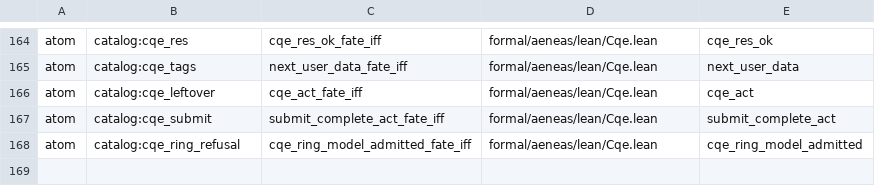
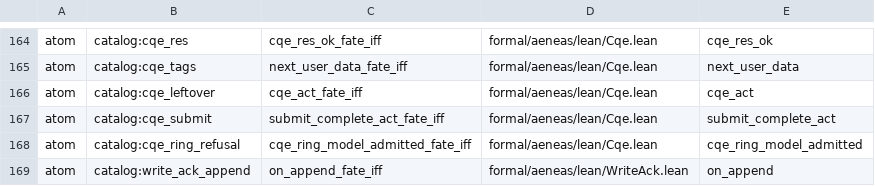
Before and after one commit to paulocsanz/pedradb, a TSV file: scripts/ratchet/close_proofs.tsv, drawn as a sheet; only a part is shown, gaps mark what is left out.

Commit message:
RFC-0214 P1.1 6/8: átomo write_ack_append (on_append_fate_iff) + corrige ledger no caminho lone G1
Teorema iff-∀ no wrapper WriteAck.lean: o ledger avança written
iff a soma checada written + bytes = ok w. A planta DST expôs
regressão live real (vermelha em toda bisseca desde o round-8):
lone_commit não avançava o ledger — put sync de cliente único no
perfil verificado deixava o ledger frio. Corrigido espelhando o
caminho de grupo (append → barreira no fd Ok → ack + Inv-WAL).
floor_atom 139→140, floor_extract 139→138; gate GREEN; planta
verde (1 passed). Baseline: as 25 falhas de suíte reproduzem em
HEAD limpo sem esta correção — vermelho pré-existente.

```diff
--- a/scripts/ratchet/close_proofs.tsv
+++ b/scripts/ratchet/close_proofs.tsv
@@ -168 +168,2 @@ atom	catalog:cqe_submit	submit_complete_act_fate_iff	formal/aeneas/lean/Cqe.lean
 atom	catalog:cqe_ring_refusal	cqe_ring_model_admitted_fate_iff	formal/aeneas/lean/Cqe.lean	cqe_ring_model_admitted
+atom	catalog:write_ack_append	on_append_fate_iff	formal/aeneas/lean/WriteAck.lean	on_append
```
Also changed, not shown: scripts/ratchet/proof_depth.tsv, 6 other files.
